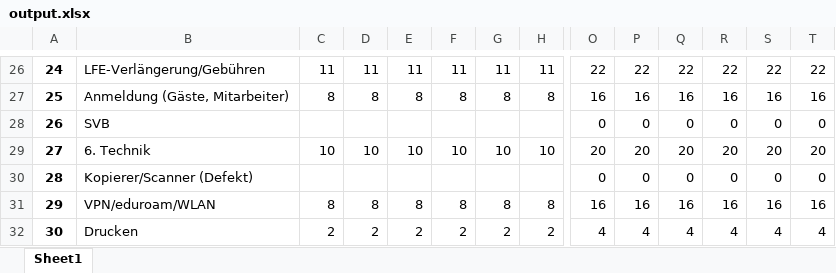
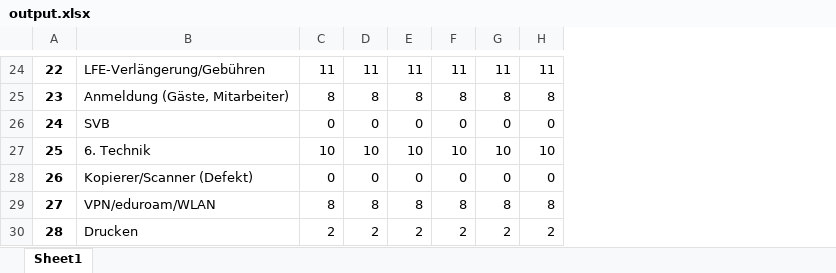
Before and after one commit to michael-dlugosch/Git-Repo-03, an Excel workbook: Output/output.xlsx, sheet Sheet1, drawn as a sheet; only a part is shown, gaps mark what is left out; values as stored, in another font and other column widths than the file's, no borders; removed rows and columns are numbered as before the commit, all else as after; the diff covers the shown part only; the diff names each change by its address in the sheet, - before the commit and + after, or states it on an @@ line.

```diff
--- a/Output/output.xlsx (sheet Sheet1)
+++ b/Output/output.xlsx (sheet Sheet1)
-column O, rows 26-32: 22 | 16 | 0 | 20 | 0 | 16 | 4
-column P, rows 26-32: 22 | 16 | 0 | 20 | 0 | 16 | 4
-column Q, rows 26-32: 22 | 16 | 0 | 20 | 0 | 16 | 4
-column R, rows 26-32: 22 | 16 | 0 | 20 | 0 | 16 | 4
-column S, rows 26-32: 22 | 16 | 0 | 20 | 0 | 16 | 4
-column T, rows 26-32: 22 | 16 | 0 | 20 | 0 | 16 | 4
@@ column A renumbered from row 5 down @@
-C26: (empty)
+C26: 0
-D26: (empty)
+D26: 0
-E26: (empty)
+E26: 0
-F26: (empty)
+F26: 0
-G26: (empty)
+G26: 0
-H26: (empty)
+H26: 0
-C28: (empty)
+C28: 0
-D28: (empty)
+D28: 0
-E28: (empty)
+E28: 0
-F28: (empty)
+F28: 0
-G28: (empty)
+G28: 0
-H28: (empty)
+H28: 0
```
Also changed, not shown: 3 added rows, 5 removed rows and 67 edited cells elsewhere in this sheet, 1 other file.
